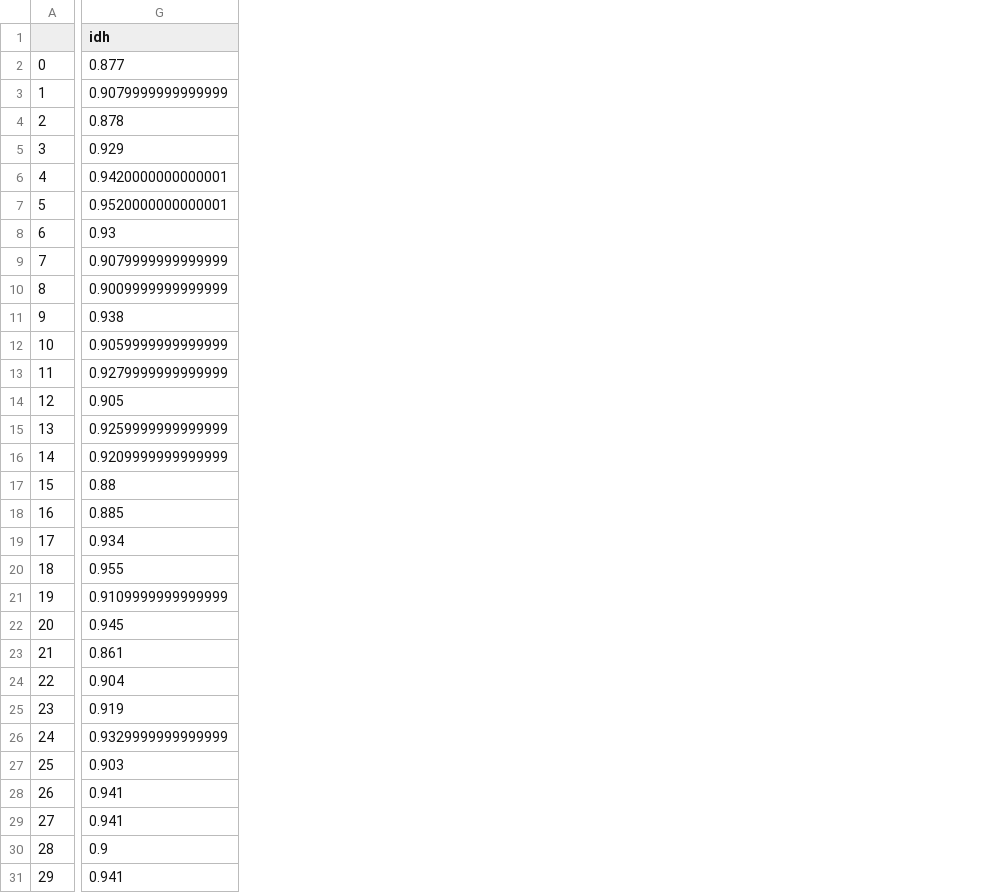
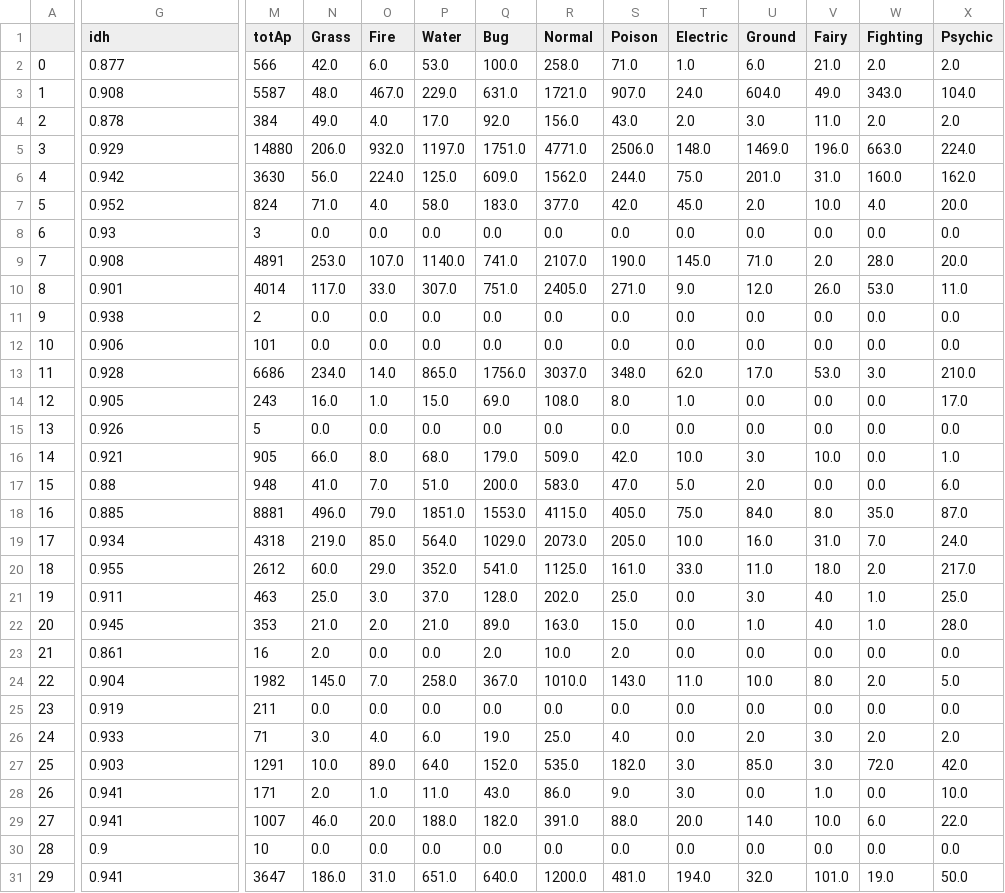
Before and after one commit to weslleylc/Pokemon-Go-Visualization, a CSV file: data/stateSocialData.csv, drawn as a sheet; only a part is shown, gaps mark what is left out; the diff covers the shown part only; the diff names each change by its address in the sheet, - before the commit and + after, or states it on an @@ line.

```diff
--- a/data/stateSocialData.csv
+++ b/data/stateSocialData.csv
+column M (totAp), rows 2-31: 566 | 5587 | 384 | 14880 | 3630 | 824 | 3 | 4891 | 4014 | 2 | 101 | 6686 | 243 | 5 | 905 | 948 | 8881 | 4318 | 2612 | 463 | 353 | 16 | 1982 | 211 | 71 | 1291 | 171 | 1007 | 10 | 3647
+column N (Grass), rows 2-31: 42.0 | 48.0 | 49.0 | 206.0 | 56.0 | 71.0 | 0.0 | 253.0 | 117.0 | 0.0 | 0.0 | 234.0 | 16.0 | 0.0 | 66.0 | 41.0 | 496.0 | 219.0 | 60.0 | 25.0 | 21.0 | 2.0 | 145.0 | 0.0 | 3.0 | 10.0 | 2.0 | 46.0 | 0.0 | 186.0
+column O (Fire), rows 2-31: 6.0 | 467.0 | 4.0 | 932.0 | 224.0 | 4.0 | 0.0 | 107.0 | 33.0 | 0.0 | 0.0 | 14.0 | 1.0 | 0.0 | 8.0 | 7.0 | 79.0 | 85.0 | 29.0 | 3.0 | 2.0 | 0.0 | 7.0 | 0.0 | 4.0 | 89.0 | 1.0 | 20.0 | 0.0 | 31.0
+column P (Water), rows 2-31: 53.0 | 229.0 | 17.0 | 1197.0 | 125.0 | 58.0 | 0.0 | 1140.0 | 307.0 | 0.0 | 0.0 | 865.0 | 15.0 | 0.0 | 68.0 | 51.0 | 1851.0 | 564.0 | 352.0 | 37.0 | 21.0 | 0.0 | 258.0 | 0.0 | 6.0 | 64.0 | 11.0 | 188.0 | 0.0 | 651.0
+column Q (Bug), rows 2-31: 100.0 | 631.0 | 92.0 | 1751.0 | 609.0 | 183.0 | 0.0 | 741.0 | 751.0 | 0.0 | 0.0 | 1756.0 | 69.0 | 0.0 | 179.0 | 200.0 | 1553.0 | 1029.0 | 541.0 | 128.0 | 89.0 | 2.0 | 367.0 | 0.0 | 19.0 | 152.0 | 43.0 | 182.0 | 0.0 | 640.0
+column R (Normal), rows 2-31: 258.0 | 1721.0 | 156.0 | 4771.0 | 1562.0 | 377.0 | 0.0 | 2107.0 | 2405.0 | 0.0 | 0.0 | 3037.0 | 108.0 | 0.0 | 509.0 | 583.0 | 4115.0 | 2073.0 | 1125.0 | 202.0 | 163.0 | 10.0 | 1010.0 | 0.0 | 25.0 | 535.0 | 86.0 | 391.0 | 0.0 | 1200.0
+column S (Poison), rows 2-31: 71.0 | 907.0 | 43.0 | 2506.0 | 244.0 | 42.0 | 0.0 | 190.0 | 271.0 | 0.0 | 0.0 | 348.0 | 8.0 | 0.0 | 42.0 | 47.0 | 405.0 | 205.0 | 161.0 | 25.0 | 15.0 | 2.0 | 143.0 | 0.0 | 4.0 | 182.0 | 9.0 | 88.0 | 0.0 | 481.0
+column T (Electric), rows 2-31: 1.0 | 24.0 | 2.0 | 148.0 | 75.0 | 45.0 | 0.0 | 145.0 | 9.0 | 0.0 | 0.0 | 62.0 | 1.0 | 0.0 | 10.0 | 5.0 | 75.0 | 10.0 | 33.0 | 0.0 | 0.0 | 0.0 | 11.0 | 0.0 | 0.0 | 3.0 | 3.0 | 20.0 | 0.0 | 194.0
+column U (Ground), rows 2-31: 6.0 | 604.0 | 3.0 | 1469.0 | 201.0 | 2.0 | 0.0 | 71.0 | 12.0 | 0.0 | 0.0 | 17.0 | 0.0 | 0.0 | 3.0 | 2.0 | 84.0 | 16.0 | 11.0 | 3.0 | 1.0 | 0.0 | 10.0 | 0.0 | 2.0 | 85.0 | 0.0 | 14.0 | 0.0 | 32.0
+column V (Fairy), rows 2-31: 21.0 | 49.0 | 11.0 | 196.0 | 31.0 | 10.0 | 0.0 | 2.0 | 26.0 | 0.0 | 0.0 | 53.0 | 0.0 | 0.0 | 10.0 | 0.0 | 8.0 | 31.0 | 18.0 | 4.0 | 4.0 | 0.0 | 8.0 | 0.0 | 3.0 | 3.0 | 1.0 | 10.0 | 0.0 | 101.0
+column W (Fighting), rows 2-31: 2.0 | 343.0 | 2.0 | 663.0 | 160.0 | 4.0 | 0.0 | 28.0 | 53.0 | 0.0 | 0.0 | 3.0 | 0.0 | 0.0 | 0.0 | 0.0 | 35.0 | 7.0 | 2.0 | 1.0 | 1.0 | 0.0 | 2.0 | 0.0 | 2.0 | 72.0 | 0.0 | 6.0 | 0.0 | 19.0
+column X (Psychic), rows 2-31: 2.0 | 104.0 | 2.0 | 224.0 | 162.0 | 20.0 | 0.0 | 20.0 | 11.0 | 0.0 | 0.0 | 210.0 | 17.0 | 0.0 | 1.0 | 6.0 | 87.0 | 24.0 | 217.0 | 25.0 | 28.0 | 0.0 | 5.0 | 0.0 | 2.0 | 42.0 | 10.0 | 22.0 | 0.0 | 50.0
-G3 (idh): 0.9079999999999999
+G3 (idh): 0.908
-G6 (idh): 0.9420000000000001
+G6 (idh): 0.942
-G7 (idh): 0.9520000000000001
+G7 (idh): 0.952
-G9 (idh): 0.9079999999999999
+G9 (idh): 0.908
-G10 (idh): 0.9009999999999999
+G10 (idh): 0.901
-G12 (idh): 0.9059999999999999
+G12 (idh): 0.906
-G13 (idh): 0.9279999999999999
+G13 (idh): 0.928
-G15 (idh): 0.9259999999999999
+G15 (idh): 0.926
-G16 (idh): 0.9209999999999999
+G16 (idh): 0.921
-G21 (idh): 0.9109999999999999
+G21 (idh): 0.911
-G26 (idh): 0.9329999999999999
+G26 (idh): 0.933
```
Also changed, not shown: 5 added columns and 5 edited cells elsewhere in this file, 3 other files.
